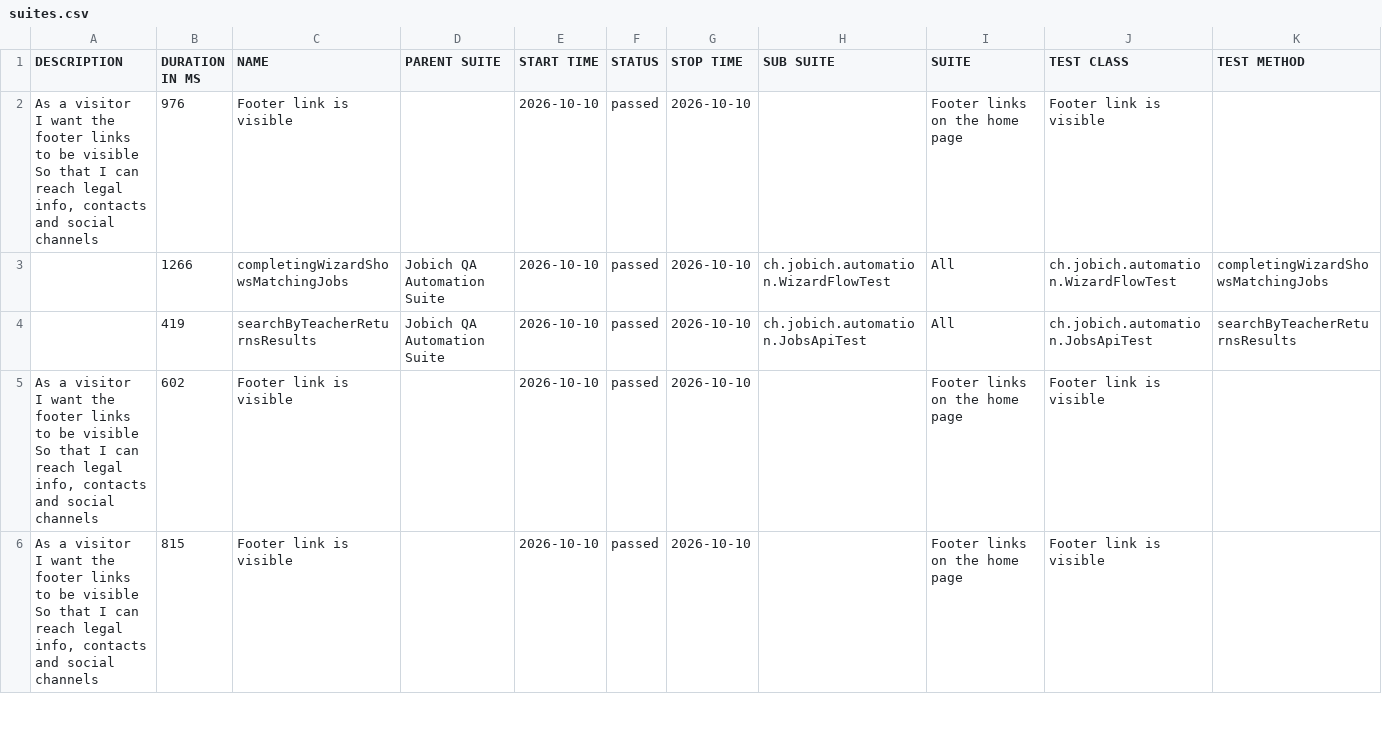
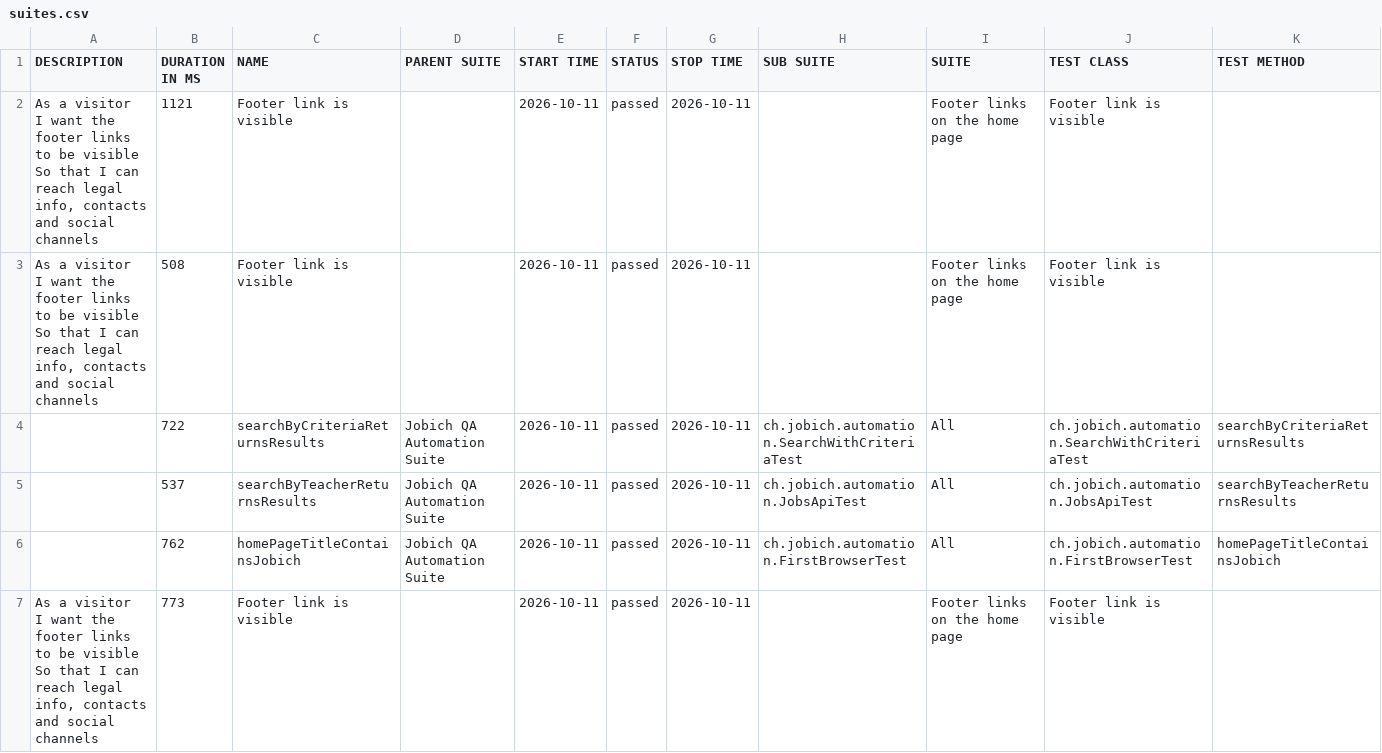
Before and after one commit to aazinchenko/jobich-automation, a CSV file: data/suites.csv, drawn as a sheet; only a part is shown; the diff covers the shown part only.

```diff
--- a/data/suites.csv
+++ b/data/suites.csv
@@ -1,12 +1,13 @@
 "DESCRIPTION","DURATION IN MS","NAME","PARENT SUITE","START TIME","STATUS","STOP TIME","SUB SUITE","SUITE","TEST CLASS","TEST METHOD"
-"  As a visitor
-  I want the footer links to be visible
-  So that I can reach legal info, contacts and social channels","976","Footer link is visible","","2026-10-10","passed","2026-10-10","","Footer links on the home page","Footer link is visible",""
-"","1266","completingWizardShowsMatchingJobs","Jobich QA Automation Suite","2026-10-10","passed","2026-10-10","ch.jobich.automation.WizardFlowTest","All","ch.jobich.automation.WizardFlowTest","completingWizardShowsMatchingJobs"
-"","419","searchByTeacherReturnsResults","Jobich QA Automation Suite","2026-10-10","passed","2026-10-10","ch.jobich.automation.JobsApiTest","All","ch.jobich.automation.JobsApiTest","searchByTeacherReturnsResults"
-"  As a visitor
-  I want the footer links to be visible
-  So that I can reach legal info, contacts and social channels","602","Footer link is visible","","2026-10-10","passed","2026-10-10","","Footer links on the home page","Footer link is visible",""
-"  As a visitor
-  I want the footer links to be visible
-  So that I can reach legal info, contacts and social channels","815","Footer link is visible","","2026-10-10","passed","2026-10-10","","Footer links on the home page","Footer link is visible",""
+"  As a visitor
+  I want the footer links to be visible
+  So that I can reach legal info, contacts and social channels","1121","Footer link is visible","","2026-10-11","passed","2026-10-11","","Footer links on the home page","Footer link is visible",""
+"  As a visitor
+  I want the footer links to be visible
+  So that I can reach legal info, contacts and social channels","508","Footer link is visible","","2026-10-11","passed","2026-10-11","","Footer links on the home page","Footer link is visible",""
+"","722","searchByCriteriaReturnsResults","Jobich QA Automation Suite","2026-10-11","passed","2026-10-11","ch.jobich.automation.SearchWithCriteriaTest","All","ch.jobich.automation.SearchWithCriteriaTest","searchByCriteriaReturnsResults"
+"","537","searchByTeacherReturnsResults","Jobich QA Automation Suite","2026-10-11","passed","2026-10-11","ch.jobich.automation.JobsApiTest","All","ch.jobich.automation.JobsApiTest","searchByTeacherReturnsResults"
+"","762","homePageTitleContainsJobich","Jobich QA Automation Suite","2026-10-11","passed","2026-10-11","ch.jobich.automation.FirstBrowserTest","All","ch.jobich.automation.FirstBrowserTest","homePageTitleContainsJobich"
+"  As a visitor
+  I want the footer links to be visible
+  So that I can reach legal info, contacts and social channels","773","Footer link is visible","","2026-10-11","passed","2026-10-11","","Footer links on the home page","Footer link is visible",""
```
Also changed, not shown: 1 removed row and 19 edited cells elsewhere in this file, 38 other files.
